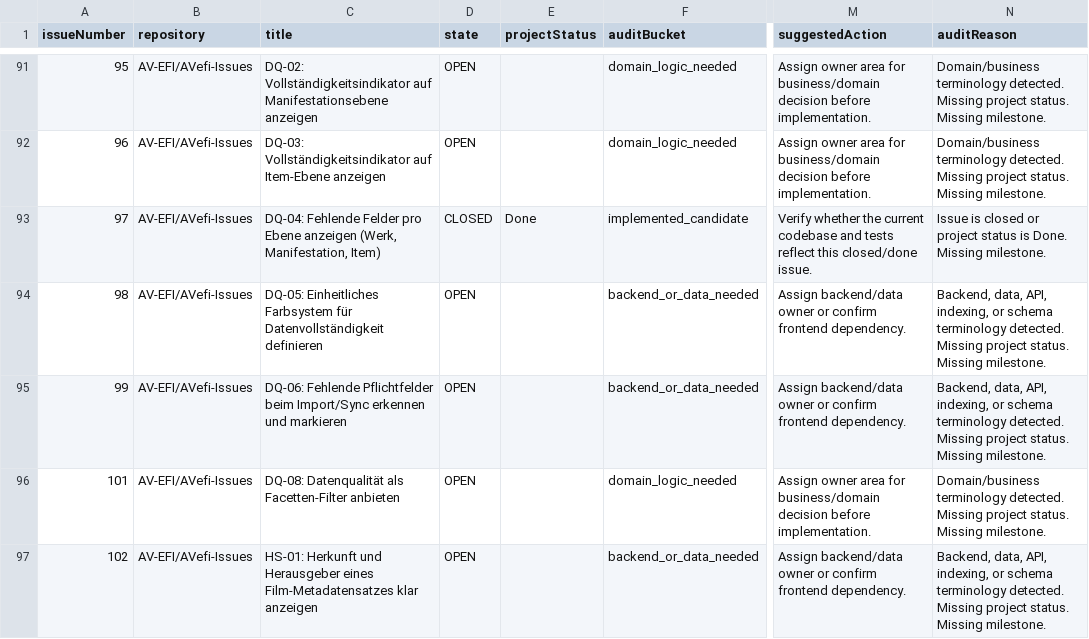
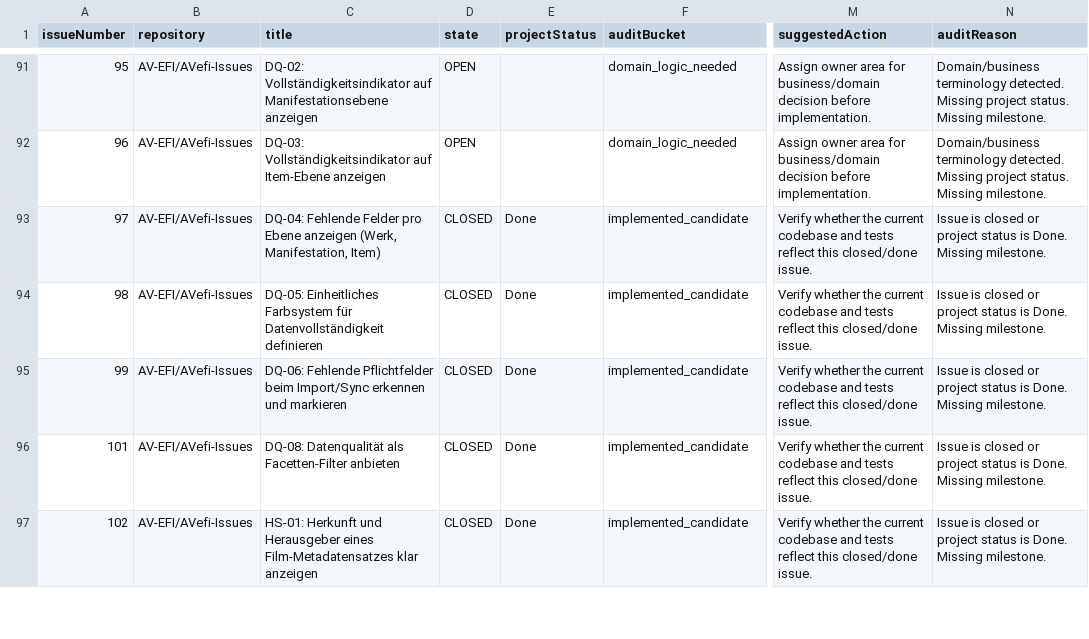
Before and after one commit to AV-EFI/frontend, a CSV file: docs/repo-analysis/github-issues-inventory/project-1-classified.csv, drawn as a sheet; only a part is shown, gaps mark what is left out; the diff covers the shown part only; the diff names each change by its address in the sheet, - before the commit and + after, or states it on an @@ line.

```diff
--- a/docs/repo-analysis/github-issues-inventory/project-1-classified.csv
+++ b/docs/repo-analysis/github-issues-inventory/project-1-classified.csv
-D94:D97 (state): OPEN
+D94:D97 (state): CLOSED
-E94:E97 (projectStatus): (empty)
+E94:E97 (projectStatus): Done
-F94:F95 (auditBucket): backend_or_data_needed
+F94:F95 (auditBucket): implemented_candidate
-M94:M95 (suggestedAction): Assign backend/data owner or confirm frontend dependency.
+M94:M95 (suggestedAction): Verify whether the current codebase and tests reflect this closed/done issue.
-N94:N95 (auditReason): Backend, data, API, indexing, or schema terminology detected. Missing project status. Missing milestone.
+N94:N95 (auditReason): Issue is closed or project status is Done. Missing milestone.
-F96 (auditBucket): domain_logic_needed
+F96 (auditBucket): implemented_candidate
-M96 (suggestedAction): Assign owner area for business/domain decision before implementation.
+M96 (suggestedAction): Verify whether the current codebase and tests reflect this closed/done issue.
-N96 (auditReason): Domain/business terminology detected. Missing project status. Missing milestone.
+N96 (auditReason): Issue is closed or project status is Done. Missing milestone.
-F97 (auditBucket): backend_or_data_needed
+F97 (auditBucket): implemented_candidate
-M97 (suggestedAction): Assign backend/data owner or confirm frontend dependency.
+M97 (suggestedAction): Verify whether the current codebase and tests reflect this closed/done issue.
-N97 (auditReason): Backend, data, API, indexing, or schema terminology detected. Missing project status. Missing milestone.
+N97 (auditReason): Issue is closed or project status is Done. Missing milestone.
```
Also changed, not shown: 1 added row and 80 edited cells elsewhere in this file, docs/repo-analysis/github-issues-inventory/project-1-code-cross-check.csv, docs/repo-analysis/github-issues-inventory/project-1-items.csv, 13 other files.
